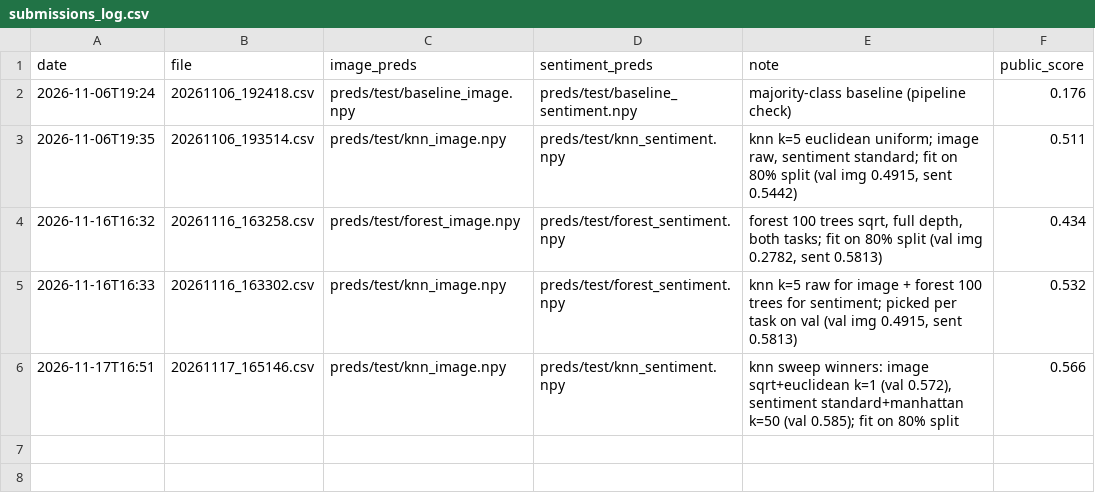
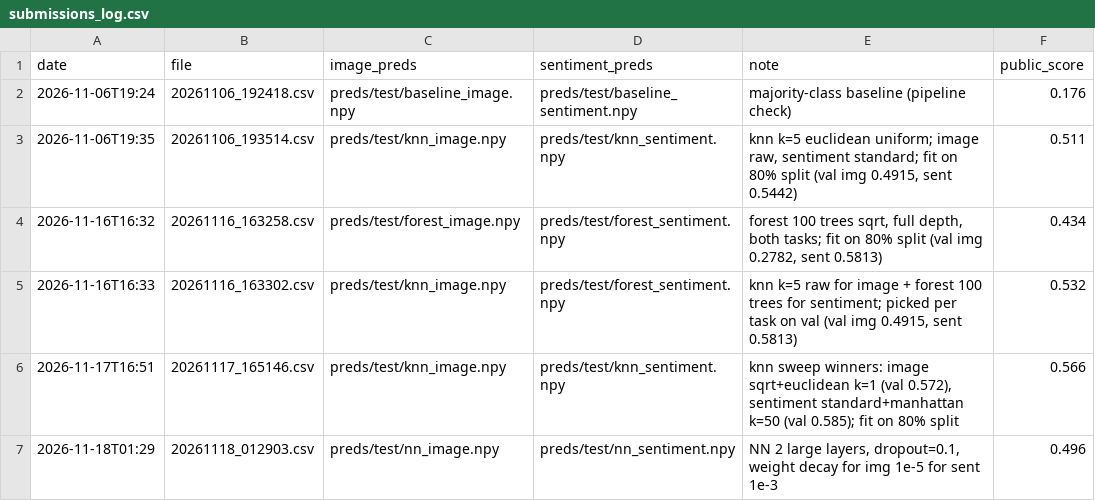
Before and after one commit to Guac162/Comp472_Team14, a CSV file: results/submissions_log.csv, drawn as a sheet; the diff names each change by its address in the sheet, - before the commit and + after, or states it on an @@ line.

```diff
--- a/results/submissions_log.csv
+++ b/results/submissions_log.csv
+row 7: 2026-11-18T01:29 | 20261118_012903.csv | preds/test/nn_image.npy | preds/test/nn_sentiment.npy | NN 2 large layers, dropout=0.1, weight decay for img 1e-5 for sent 1e-3 | 0.496
```
Also changed, not shown: results/results.csv, 5 other files.
